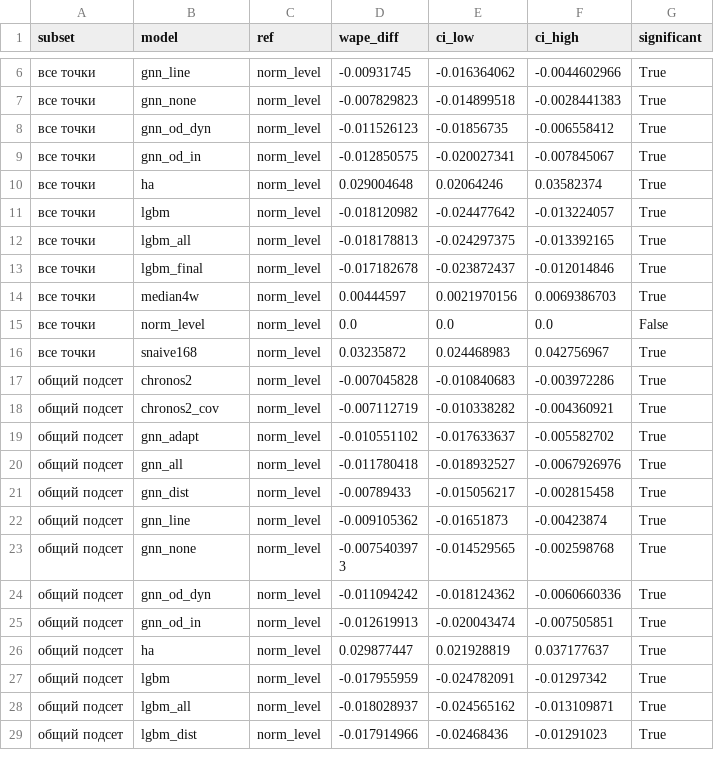
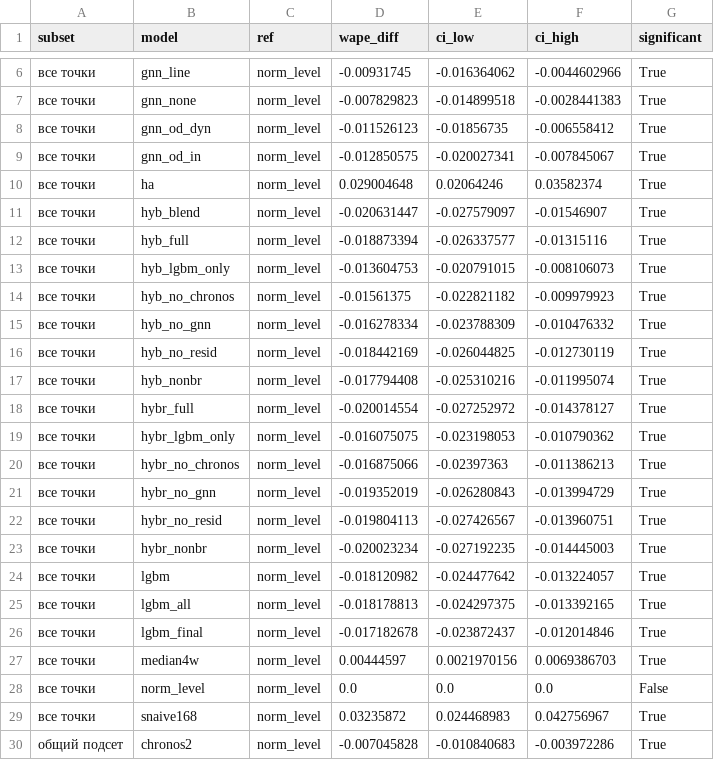
Before and after one commit to Kinggl3/vkr-transit, a CSV file: results/compare_val.csv, drawn as a sheet; only a part is shown, gaps mark what is left out; the shorter side is filled out with more unchanged rows; the diff covers the shown part only.

```diff
--- a/results/compare_val.csv
+++ b/results/compare_val.csv
@@ -10,2 +10,15 @@ subset,model,ref,wape_diff,ci_low,ci_high,significant
 все точки,ha,norm_level,0.029004648,0.02064246,0.03582374,True
+все точки,hyb_blend,norm_level,-0.020631447,-0.027579097,-0.01546907,True
+все точки,hyb_full,norm_level,-0.018873394,-0.026337577,-0.01315116,True
+все точки,hyb_lgbm_only,norm_level,-0.013604753,-0.020791015,-0.008106073,True
+все точки,hyb_no_chronos,norm_level,-0.01561375,-0.022821182,-0.009979923,True
+все точки,hyb_no_gnn,norm_level,-0.016278334,-0.023788309,-0.010476332,True
+все точки,hyb_no_resid,norm_level,-0.018442169,-0.026044825,-0.012730119,True
+все точки,hyb_nonbr,norm_level,-0.017794408,-0.025310216,-0.011995074,True
+все точки,hybr_full,norm_level,-0.020014554,-0.027252972,-0.014378127,True
+все точки,hybr_lgbm_only,norm_level,-0.016075075,-0.023198053,-0.010790362,True
+все точки,hybr_no_chronos,norm_level,-0.016875066,-0.02397363,-0.011386213,True
+все точки,hybr_no_gnn,norm_level,-0.019352019,-0.026280843,-0.013994729,True
+все точки,hybr_no_resid,norm_level,-0.019804113,-0.027426567,-0.013960751,True
+все точки,hybr_nonbr,norm_level,-0.020023234,-0.027192235,-0.014445003,True
 все точки,lgbm,norm_level,-0.018120982,-0.024477642,-0.013224057,True
```
Also changed, not shown: 13 added rows elsewhere in this file, results/compare_test.csv, results/report_test_aggregation.csv, 35 other files.
